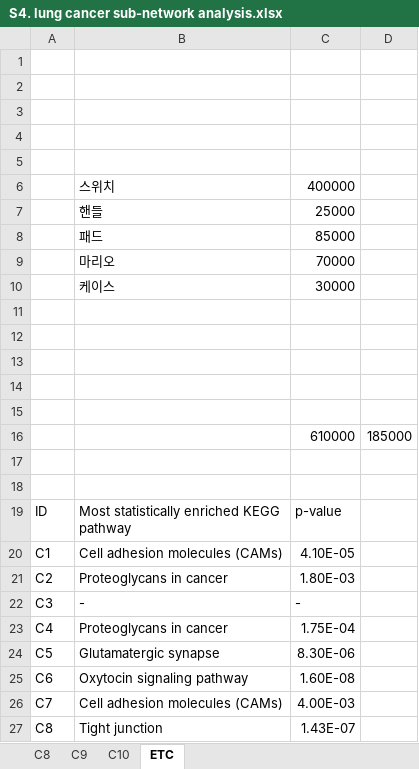
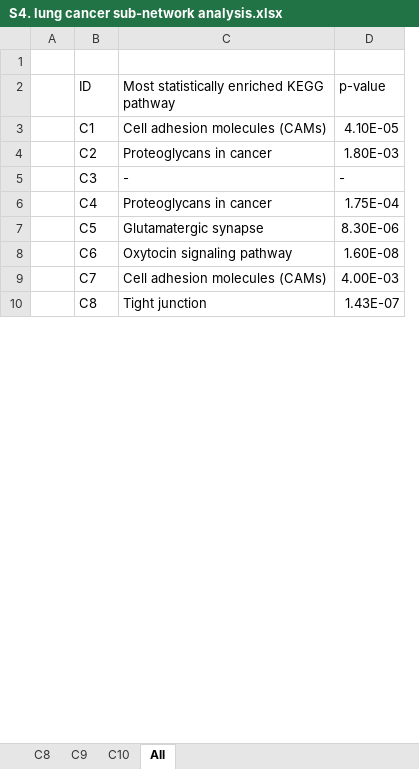
Before and after one commit to kimgogo02/Cancer-gene-network-construction-using-somatic-mutation-data, an Excel workbook: S4. lung cancer sub-network analysis.xlsx, sheet All, drawn as a sheet; only a part is shown; values as stored, in another font and other column widths than the file's, no borders; removed rows and columns are numbered as before the commit, all else as after; the diff names each change by its address in the sheet, - before the commit and + after, or states it on an @@ line.

```diff
--- a/S4. lung cancer sub-network analysis.xlsx (sheet All)
+++ b/S4. lung cancer sub-network analysis.xlsx (sheet All)
-sheet tab: ETC
+sheet tab: All
+column A, empty
-column D, empty
-row 1: (empty)
-row 2: (empty)
-row 3: (empty)
-row 4: (empty)
-row 5: (empty)
-row 6:  | 스위치 | 400000
-row 7:  | 핸들 | 25000
-row 8:  | 패드 | 85000
-row 9:  | 마리오 | 70000
-row 10:  | 케이스 | 30000
-row 11: (empty)
-row 12: (empty)
-row 13: (empty)
-row 14: (empty)
-row 15: (empty)
-row 16:  |  | 610000 | 185000
-row 17: (empty)
```
Also changed, not shown: S2. KEGG pathway enrichment (whole network).xlsx, S3. GO term and KEGG pathway enrichment (sub network).xlsx.
